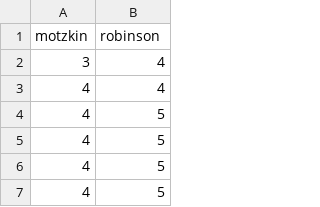
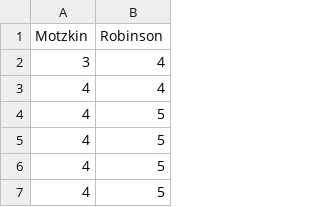
Before and after one commit to typesAreSpaces/globalStrictPositive, a CSV file: results/400/m_400.csv, drawn as a sheet; only a part is shown.

```diff
--- a/results/400/m_400.csv
+++ b/results/400/m_400.csv
@@ -1,2 +1,2 @@
-motzkin,robinson
+Motzkin,Robinson
 3,4
```
Also changed, not shown: results/400/times_400.csv, 2 other files.
